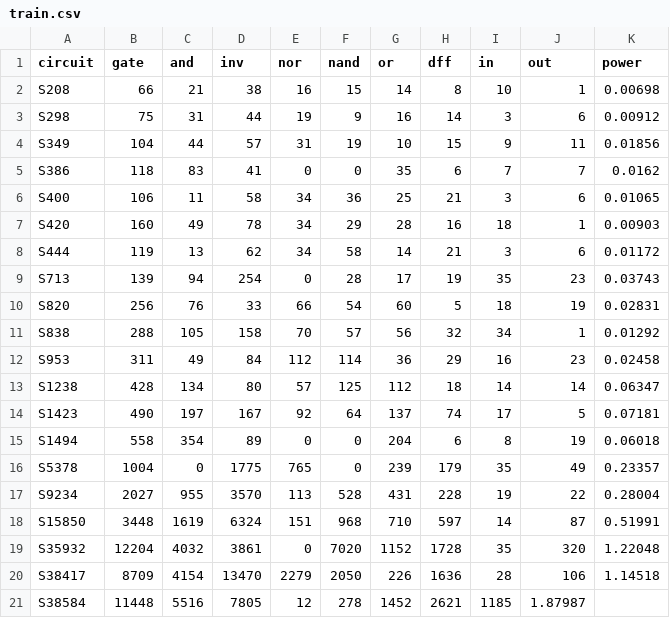
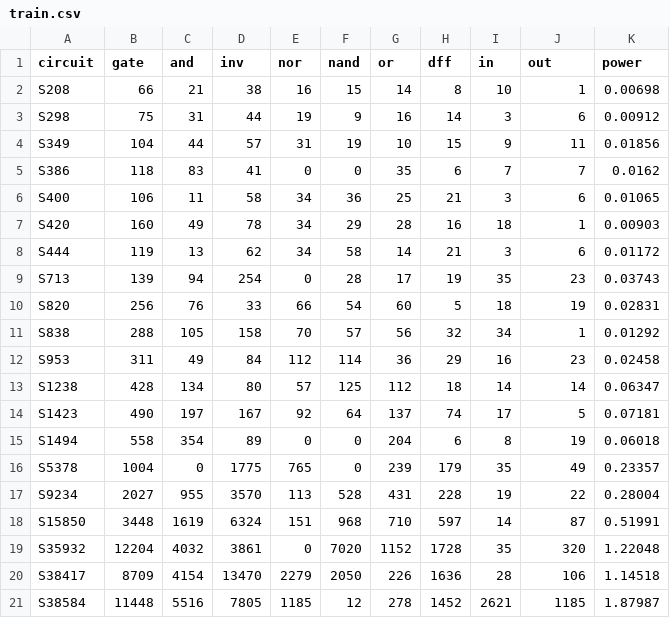
Before and after one commit to sxryadipta/ml-vlsi-power-estimation-reproduction, a CSV file: data/train.csv, drawn as a sheet.

Commit message:
updating csv

```diff
--- a/data/train.csv
+++ b/data/train.csv
@@ -20,2 +20,2 @@ S35932,12204,4032,3861,0,7020,1152,1728,35,320,1.22048
 S38417,8709,4154,13470,2279,2050,226,1636,28,106,1.14518
-S38584,11448,5516,7805,12,278,1452,2621,1185,1.87987
+S38584,11448,5516,7805,1185,12,278,1452,2621,1185,1.87987
```
